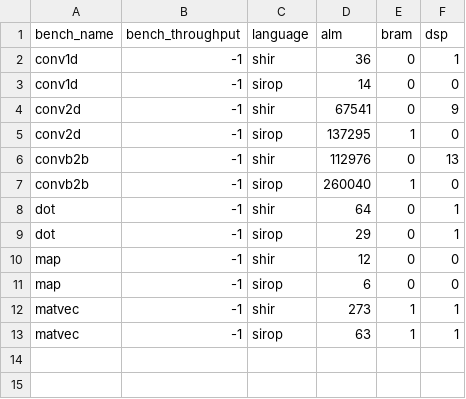
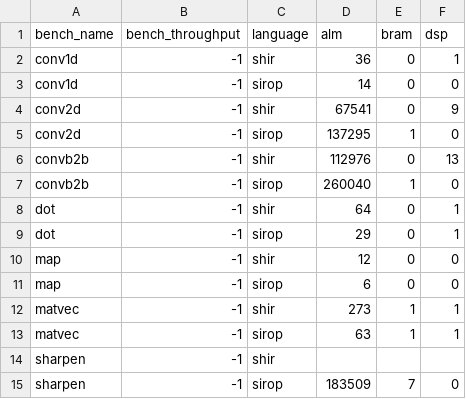
Before and after one commit to louis-hildebrand/sirop-hls, a CSV file: results/shir_resource_usage.csv, drawn as a sheet.

Commit message:
Synthesize SHIR-style sharpen benchmark

```diff
--- a/results/shir_resource_usage.csv
+++ b/results/shir_resource_usage.csv
@@ -13 +13,3 @@ matvec,-1,shir,273,1,1
 matvec,-1,sirop,63,1,1
+sharpen,-1,shir,,,
+sharpen,-1,sirop,183509,7,0
```
Also changed, not shown: results/shir_fmax.csv.
